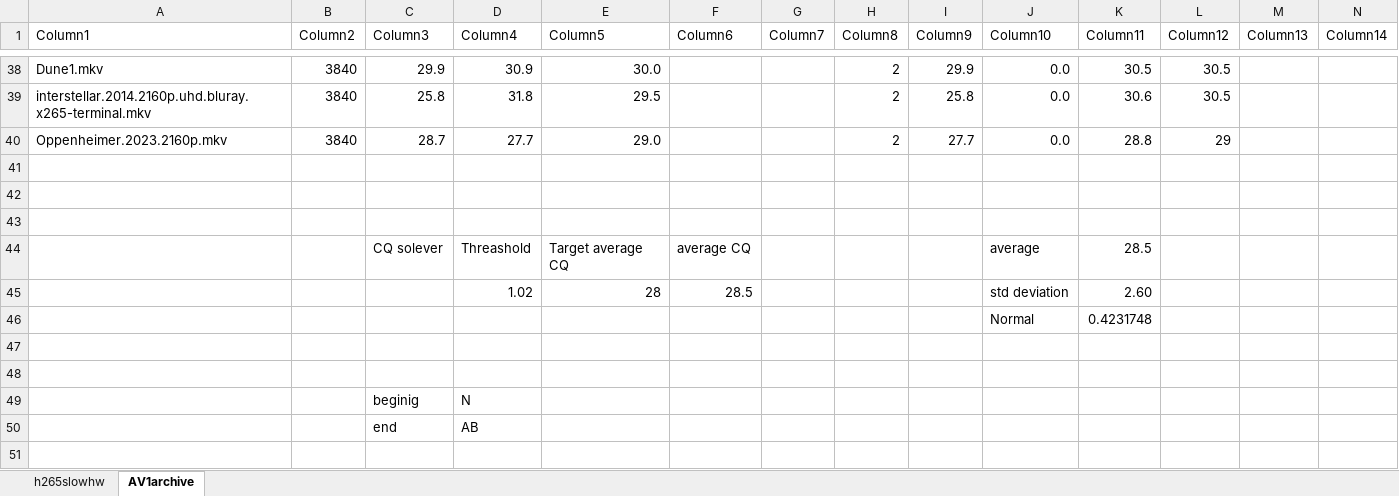
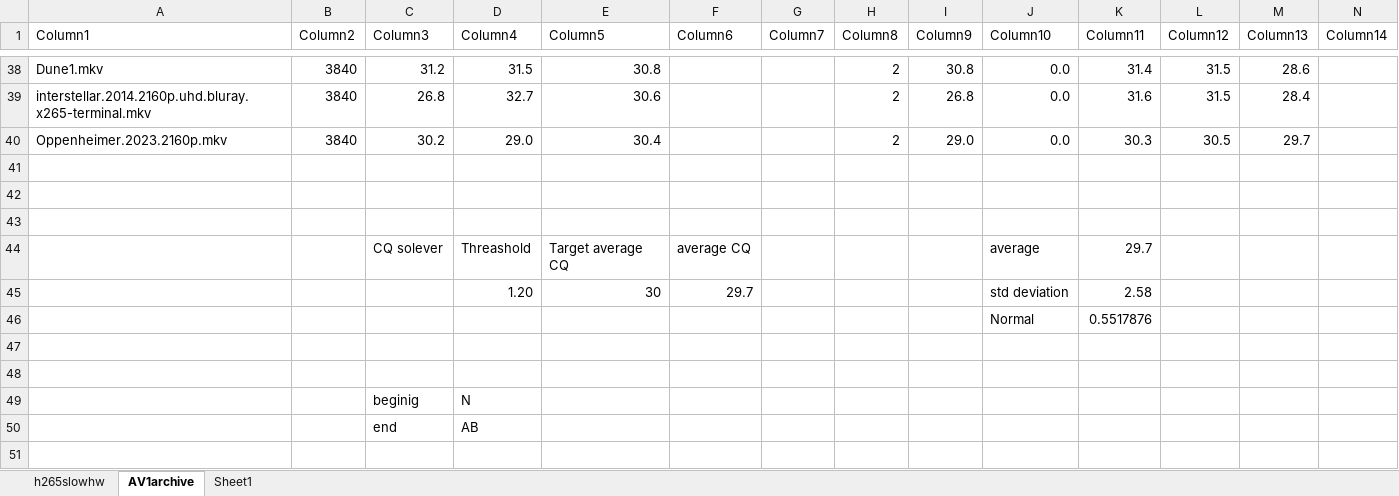
Before and after one commit to janjir1/AutoCompression, an Excel workbook: ProfileCreator/CQ_profile_calibration.xlsx, sheet AV1archive, drawn as a sheet; only a part is shown, gaps mark what is left out; values as stored, in another font and other column widths than the file's, no borders; charts and pictures and table styles not drawn; removed rows and columns are numbered as before the commit, all else as after; rows hold the shown columns only; the diff covers the shown part only; the diff names each change by its address in the sheet, - before the commit and + after, or states it on an @@ line.

```diff
--- a/ProfileCreator/CQ_profile_calibration.xlsx (sheet AV1archive)
+++ b/ProfileCreator/CQ_profile_calibration.xlsx (sheet AV1archive)
+sheet tab: Sheet1
-C38 (Column3): 29.9
+C38 (Column3): 31.2
-D38 (Column4): 30.9
+D38 (Column4): 31.5
-E38 (Column5): 30.0
+E38 (Column5): 30.8
-I38 (Column9): 29.9
+I38 (Column9): 30.8
-K38 (Column11): 30.5
+K38 (Column11): 31.4
-L38:L39 (Column12): 30.5
+L38:L39 (Column12): 31.5
-M38 (Column13): (empty)
+M38 (Column13): 28.6
-C39 (Column3): 25.8
+C39 (Column3): 26.8
-D39 (Column4): 31.8
+D39 (Column4): 32.7
-E39 (Column5): 29.5
+E39 (Column5): 30.6
-I39 (Column9): 25.8
+I39 (Column9): 26.8
-K39 (Column11): 30.6
+K39 (Column11): 31.6
-M39 (Column13): (empty)
+M39 (Column13): 28.4
-C40 (Column3): 28.7
+C40 (Column3): 30.2
-D40 (Column4): 27.7
+D40 (Column4): 29.0
-E40 (Column5): 29.0
+E40 (Column5): 30.4
-I40 (Column9): 27.7
+I40 (Column9): 29.0
-K40 (Column11): 28.8
+K40 (Column11): 30.3
-L40 (Column12): 29
+L40 (Column12): 30.5
-M40 (Column13): (empty)
+M40 (Column13): 29.7
-K44 (Column11): 28.5
+K44 (Column11): 29.7
-row 45:  |  |  | 1.02 | 28 | 28.5 |  |  |  | std deviation | 2.60
-row 46:  |  |  |  |  |  |  |  |  | Normal | 0.4231748
+row 45:  |  |  | 1.20 | 30 | 29.7 |  |  |  | std deviation | 2.58
+row 46:  |  |  |  |  |  |  |  |  | Normal | 0.5517876
```
Also changed, not shown: 57 edited cells elsewhere in this sheet, charts or pictures, 23 other files.
